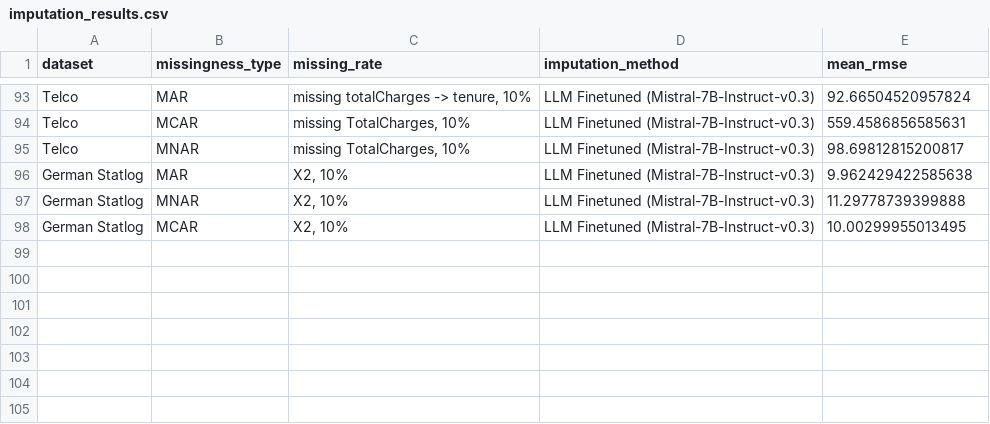
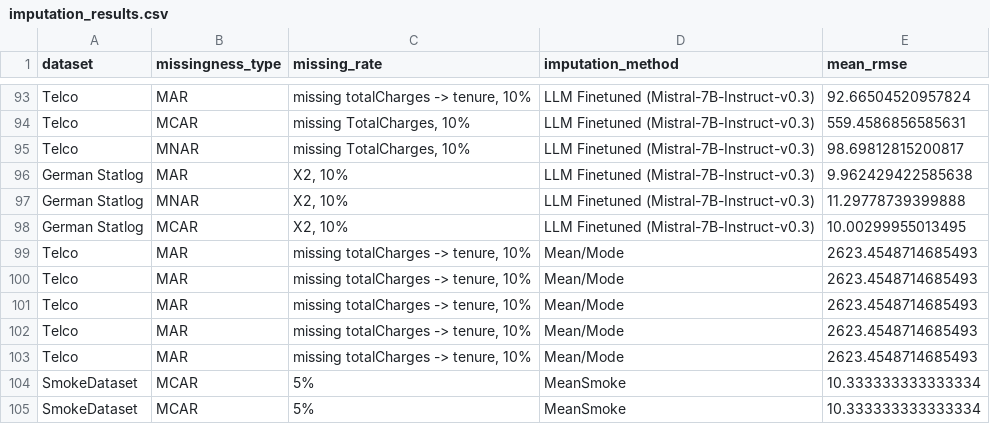
Before and after one commit to jana-wue/masterthesis, a CSV file: data/results/imputation_results.csv, drawn as a sheet; only a part is shown, gaps mark what is left out; the diff names each change by its address in the sheet, - before the commit and + after, or states it on an @@ line.

```diff
--- a/data/results/imputation_results.csv
+++ b/data/results/imputation_results.csv
+row 99: Telco | MAR | missing totalCharges -> tenure, 10% | Mean/Mode | 2623.4548714685493
+row 100: Telco | MAR | missing totalCharges -> tenure, 10% | Mean/Mode | 2623.4548714685493
+row 101: Telco | MAR | missing totalCharges -> tenure, 10% | Mean/Mode | 2623.4548714685493
+row 102: Telco | MAR | missing totalCharges -> tenure, 10% | Mean/Mode | 2623.4548714685493
+row 103: Telco | MAR | missing totalCharges -> tenure, 10% | Mean/Mode | 2623.4548714685493
+row 104: SmokeDataset | MCAR | 5% | MeanSmoke | 10.333333333333334
+row 105: SmokeDataset | MCAR | 5% | MeanSmoke | 10.333333333333334
```
Also changed, not shown: data/results/imputation_results_nrsme.csv, 2 other files.
